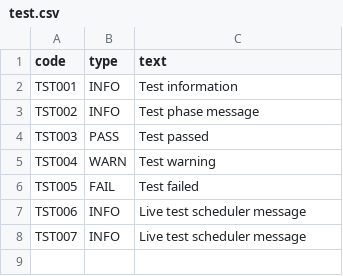
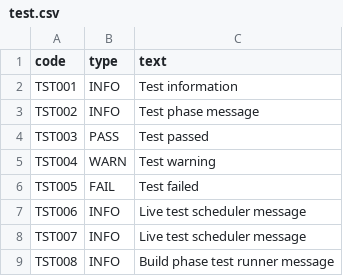
Before and after one commit to Yaniv1/BaseApp, a CSV file: docs/message_codes/test.csv, drawn as a sheet; the diff names each change by its address in the sheet, - before the commit and + after, or states it on an @@ line.

Commit message:
BASE-TASK-260604-0011: Add build phase tests — test/tests/build.py + utils.testutils.test_deployment (v26.06.04.05)

```diff
--- a/docs/message_codes/test.csv
+++ b/docs/message_codes/test.csv
+row 9: TST008 | INFO | Build phase test runner message
```
Also changed, not shown: 14 other files.
